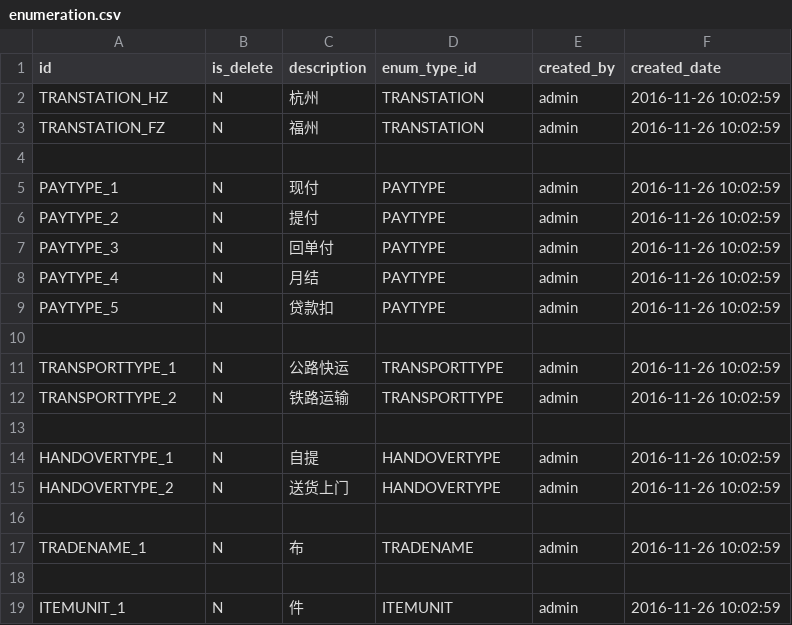
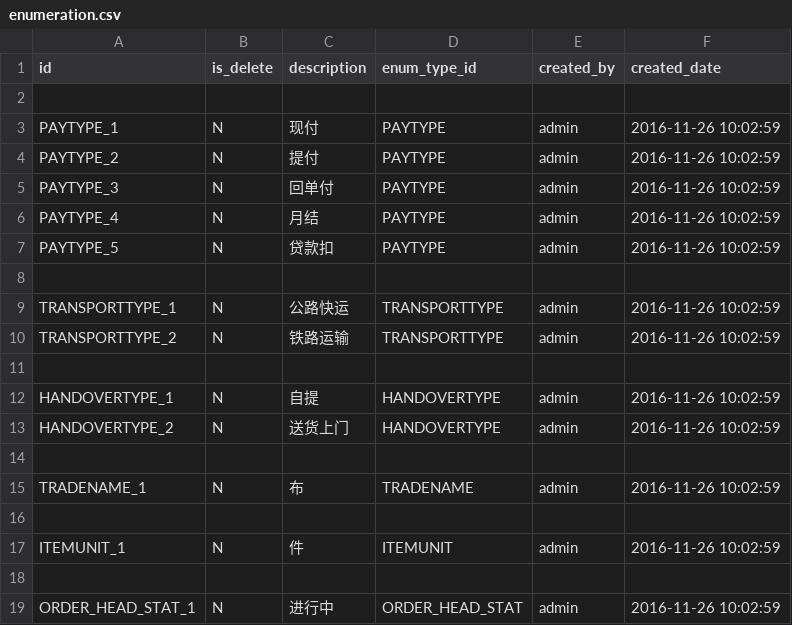
Before and after one commit to liulixing520/sude, a CSV file: src/main/resources/config/liquibase/enumeration.csv, drawn as a sheet; removed rows and columns are numbered as before the commit, all else as after; the diff names each change by its address in the sheet, - before the commit and + after, or states it on an @@ line.

```diff
--- a/src/main/resources/config/liquibase/enumeration.csv
+++ b/src/main/resources/config/liquibase/enumeration.csv
-row 2: TRANSTATION_HZ | N | 杭州 | TRANSTATION | admin | 2016-11-26 10:02:59
-row 3: TRANSTATION_FZ | N | 福州 | TRANSTATION | admin | 2016-11-26 10:02:59
+row 18: (empty)
+row 19: ORDER_HEAD_STAT_1 | N | 进行中 | ORDER_HEAD_STAT | admin | 2016-11-26 10:02:59
```
Also changed, not shown: src/main/resources/config/liquibase/enumeration_type.csv, 27 other files.
